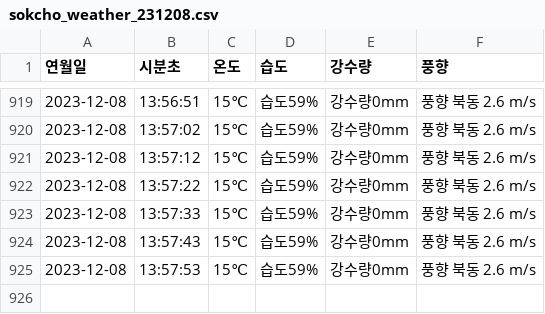
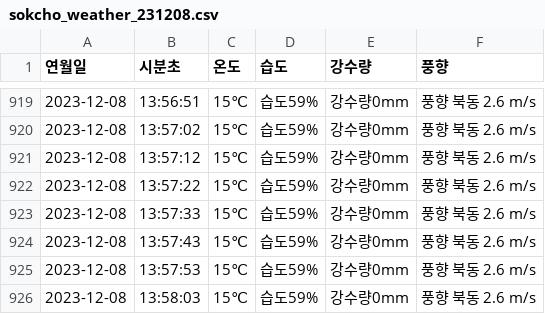
Before and after one commit to sonyuyoung/TestPython, a CSV file: sokcho_weather_231208.csv, drawn as a sheet; only a part is shown, gaps mark what is left out.

Commit message:
금요일 파이썬 데이터 크롤링

```diff
--- a/sokcho_weather_231208.csv
+++ b/sokcho_weather_231208.csv
@@ -925 +925,2 @@
 2023-12-08,13:57:53,15℃,습도59%,강수량0mm,풍향 북동 2.6 m/s
+2023-12-08,13:58:03,15℃,습도59%,강수량0mm,풍향 북동 2.6 m/s
```
